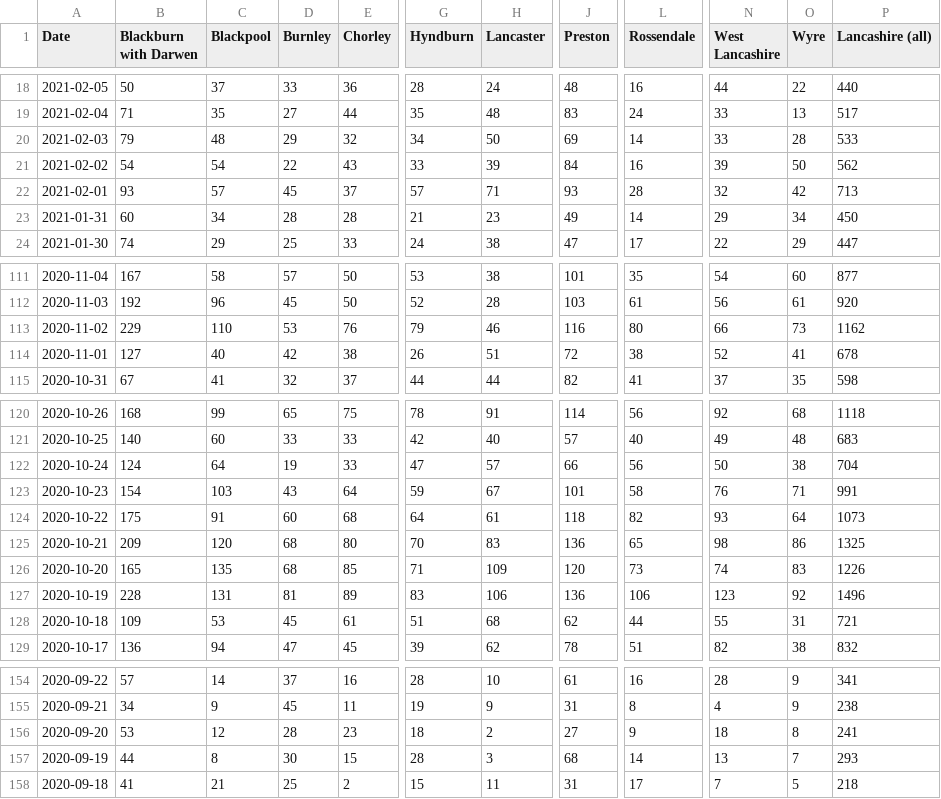
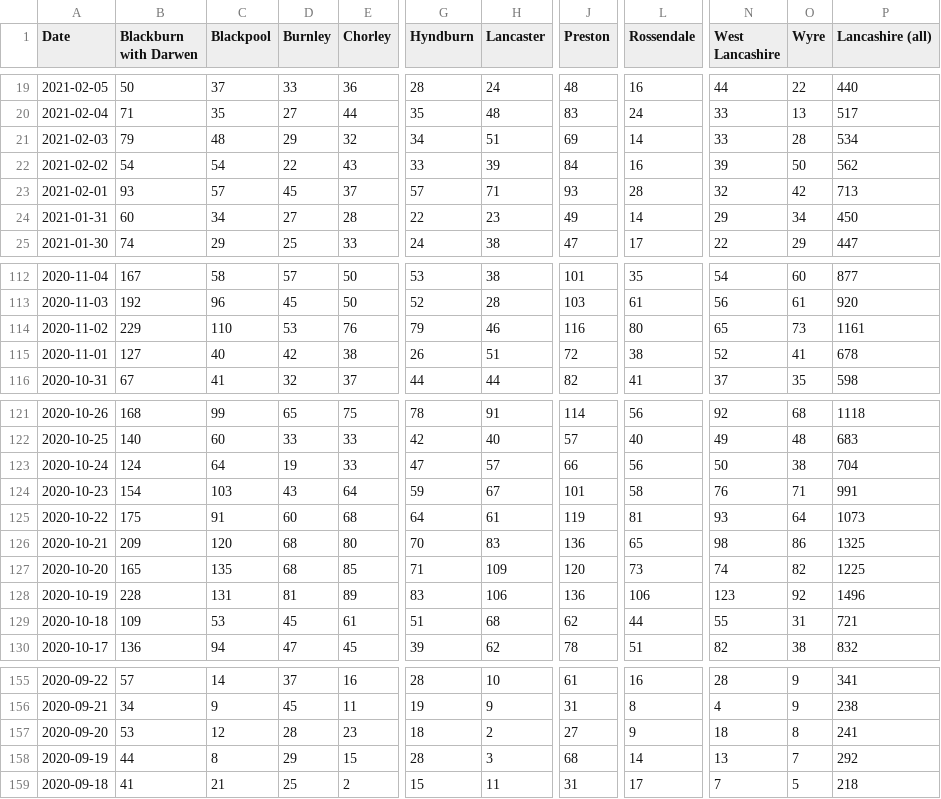
Before and after one commit to paumber/covid-data, a CSV file: Daily_cases_Lancs.csv, drawn as a sheet; only a part is shown, gaps mark what is left out; addresses are those after the commit; the diff covers the shown part only; the diff names each change by its address in the sheet, - before the commit and + after, or states it on an @@ line.

```diff
--- a/Daily_cases_Lancs.csv
+++ b/Daily_cases_Lancs.csv
-H21 (Lancaster): 50
+H21 (Lancaster): 51
-P21 (Lancashire (all)): 533
+P21 (Lancashire (all)): 534
-D24 (Burnley): 28
+D24 (Burnley): 27
-G24 (Hyndburn): 21
+G24 (Hyndburn): 22
-N114 (West Lancashire): 66
+N114 (West Lancashire): 65
-P114 (Lancashire (all)): 1162
+P114 (Lancashire (all)): 1161
-J125 (Preston): 118
+J125 (Preston): 119
-L125 (Rossendale): 82
+L125 (Rossendale): 81
-O127 (Wyre): 83
+O127 (Wyre): 82
-P127 (Lancashire (all)): 1226
+P127 (Lancashire (all)): 1225
-D158 (Burnley): 30
+D158 (Burnley): 29
-P158 (Lancashire (all)): 293
+P158 (Lancashire (all)): 292
```
Also changed, not shown: 1 added row and 65 edited cells elsewhere in this file.
